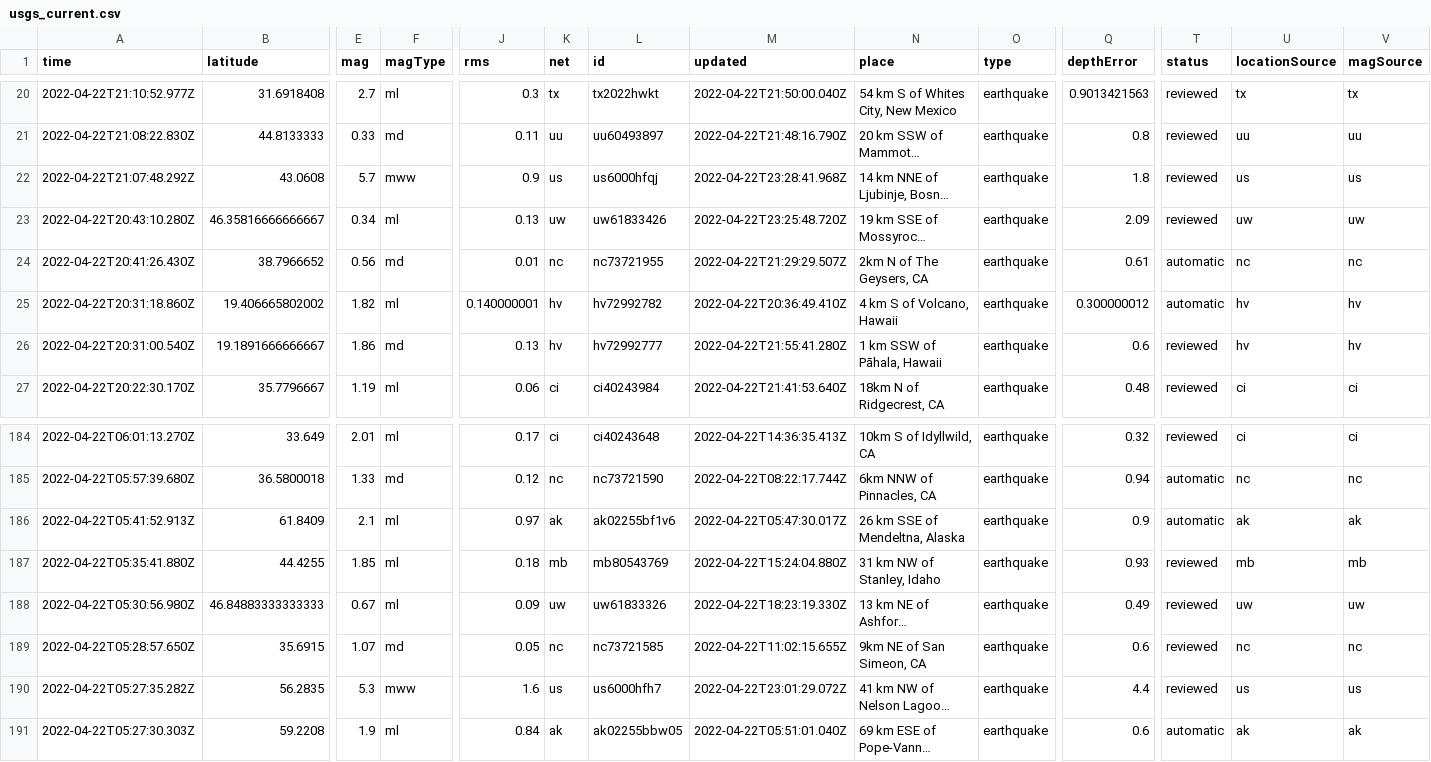
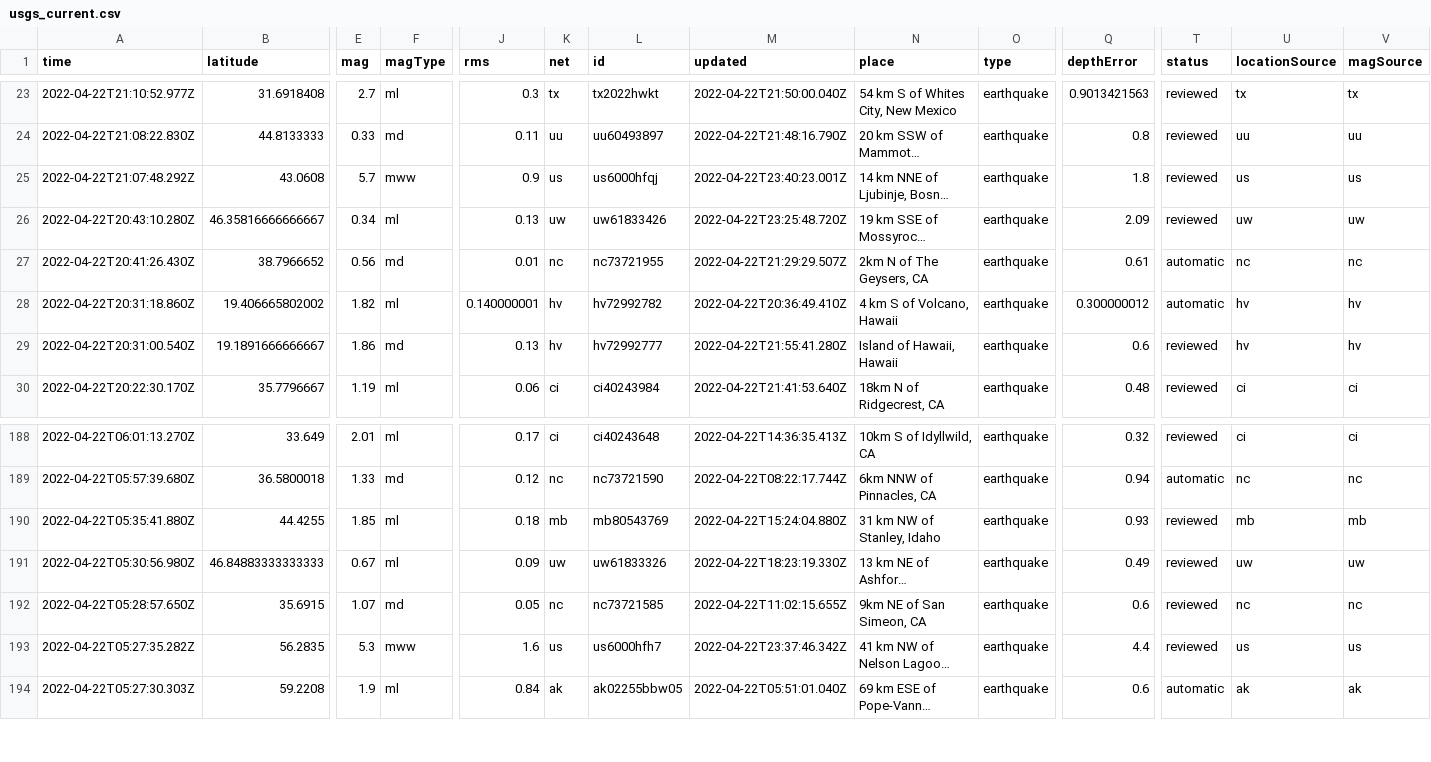
Before and after one commit to lizmurray3/my-data-robot, a CSV file: usgs_current.csv, drawn as a sheet; only a part is shown, gaps mark what is left out; long unchanged cells end in …; removed rows and columns are numbered as before the commit, all else as after; rows hold the shown columns only; the diff covers the shown part only; the diff names each change by its address in the sheet, - before the commit and + after, or states it on an @@ line.

```diff
--- a/usgs_current.csv
+++ b/usgs_current.csv
-M25 (updated): 2022-04-22T23:28:41.968Z
+M25 (updated): 2022-04-22T23:40:23.001Z
-N29 (place): 1 km SSW of Pāhala, Hawaii
+N29 (place): Island of Hawaii, Hawaii
-row 186: 2022-04-22T05:41:52.913Z | 61.8409 | 2.1 | ml | 0.97 | ak | ak02255bf1v6 | 2022-04-22T05:47:30.017Z | 26 km SSE of Mendeltna, Alaska | earthquake | 0.9 | automatic | ak | ak
-M193 (updated): 2022-04-22T23:01:29.072Z
+M193 (updated): 2022-04-22T23:37:46.342Z
```
Also changed, not shown: 4 added rows, 4 removed rows and 2 edited cells elsewhere in this file.
